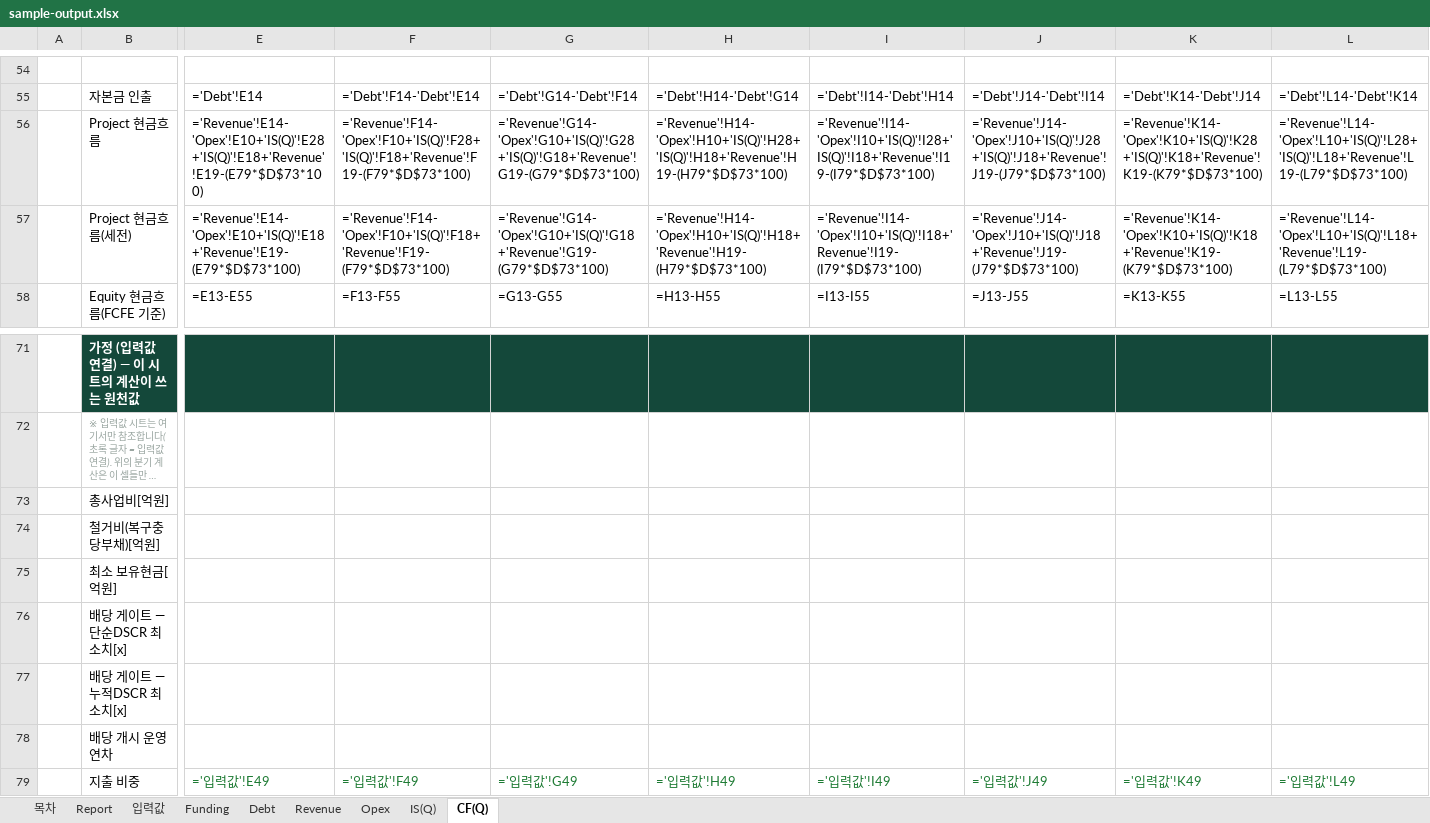
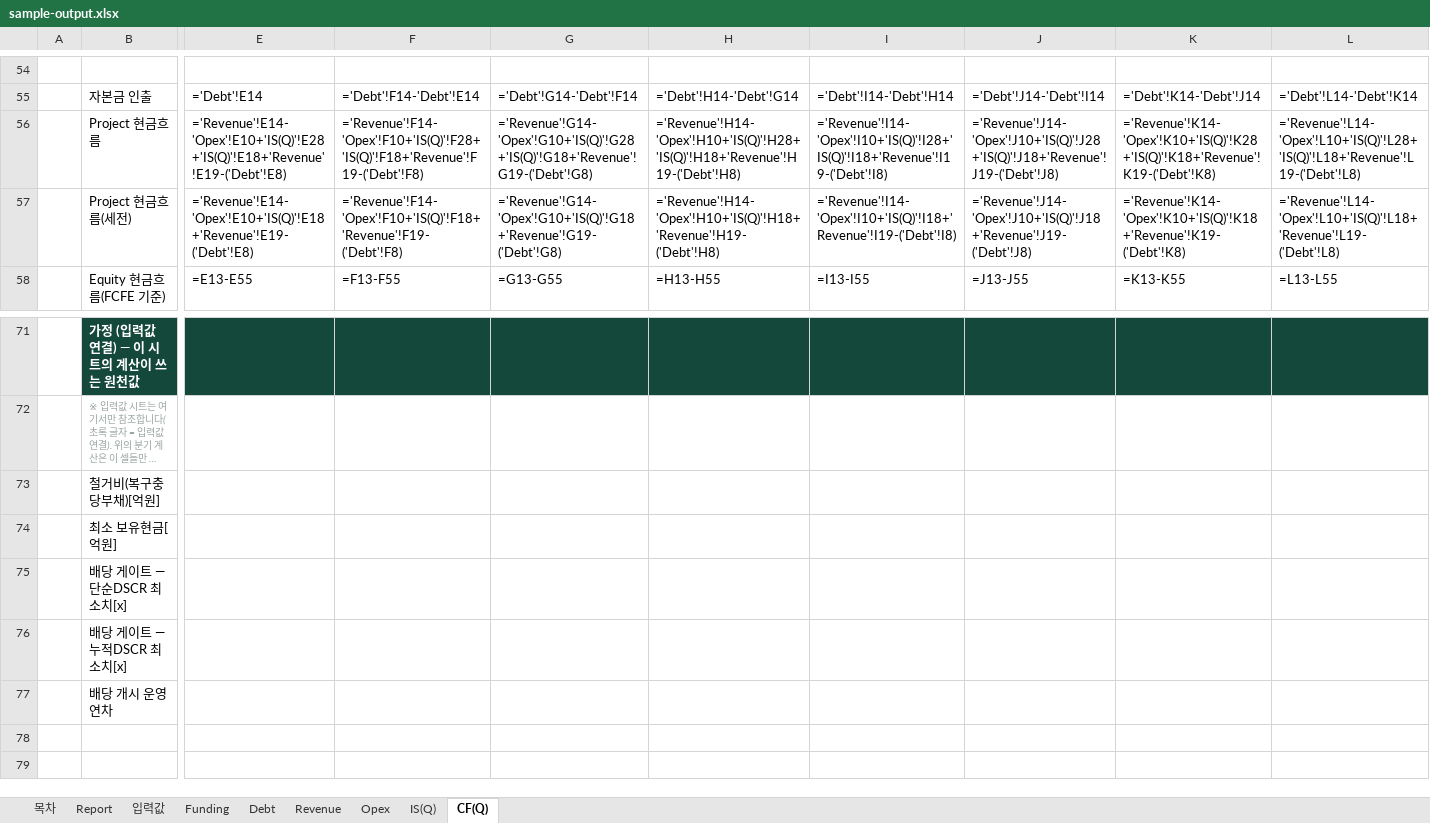
Before and after one commit to chldusrud14-rgb/financial_model_v1, an Excel workbook: contract/sample-output.xlsx, sheet CF(Q), drawn as a sheet; only a part is shown, gaps mark what is left out; long unchanged cells end in …; values as stored, in another font and other column widths than the file's, no borders; formulas without a stored value are shown as written; rows hold the shown columns only; the diff covers the shown part only; the diff names each change by its address in the sheet, - before the commit and + after, or states it on an @@ line.

```diff
--- a/contract/sample-output.xlsx (sheet CF(Q))
+++ b/contract/sample-output.xlsx (sheet CF(Q))
-E56: ='Revenue'!E14-'Opex'!E10+'IS(Q)'!E28+'IS(Q)'!E18+'Revenue'!E19-(E79*$D$73*100)
+E56: ='Revenue'!E14-'Opex'!E10+'IS(Q)'!E28+'IS(Q)'!E18+'Revenue'!E19-('Debt'!E8)
-F56: ='Revenue'!F14-'Opex'!F10+'IS(Q)'!F28+'IS(Q)'!F18+'Revenue'!F19-(F79*$D$73*100)
+F56: ='Revenue'!F14-'Opex'!F10+'IS(Q)'!F28+'IS(Q)'!F18+'Revenue'!F19-('Debt'!F8)
-G56: ='Revenue'!G14-'Opex'!G10+'IS(Q)'!G28+'IS(Q)'!G18+'Revenue'!G19-(G79*$D$73*100)
+G56: ='Revenue'!G14-'Opex'!G10+'IS(Q)'!G28+'IS(Q)'!G18+'Revenue'!G19-('Debt'!G8)
-H56: ='Revenue'!H14-'Opex'!H10+'IS(Q)'!H28+'IS(Q)'!H18+'Revenue'!H19-(H79*$D$73*100)
+H56: ='Revenue'!H14-'Opex'!H10+'IS(Q)'!H28+'IS(Q)'!H18+'Revenue'!H19-('Debt'!H8)
-I56: ='Revenue'!I14-'Opex'!I10+'IS(Q)'!I28+'IS(Q)'!I18+'Revenue'!I19-(I79*$D$73*100)
+I56: ='Revenue'!I14-'Opex'!I10+'IS(Q)'!I28+'IS(Q)'!I18+'Revenue'!I19-('Debt'!I8)
-J56: ='Revenue'!J14-'Opex'!J10+'IS(Q)'!J28+'IS(Q)'!J18+'Revenue'!J19-(J79*$D$73*100)
+J56: ='Revenue'!J14-'Opex'!J10+'IS(Q)'!J28+'IS(Q)'!J18+'Revenue'!J19-('Debt'!J8)
-K56: ='Revenue'!K14-'Opex'!K10+'IS(Q)'!K28+'IS(Q)'!K18+'Revenue'!K19-(K79*$D$73*100)
+K56: ='Revenue'!K14-'Opex'!K10+'IS(Q)'!K28+'IS(Q)'!K18+'Revenue'!K19-('Debt'!K8)
-L56: ='Revenue'!L14-'Opex'!L10+'IS(Q)'!L28+'IS(Q)'!L18+'Revenue'!L19-(L79*$D$73*100)
+L56: ='Revenue'!L14-'Opex'!L10+'IS(Q)'!L28+'IS(Q)'!L18+'Revenue'!L19-('Debt'!L8)
-E57: ='Revenue'!E14-'Opex'!E10+'IS(Q)'!E18+'Revenue'!E19-(E79*$D$73*100)
+E57: ='Revenue'!E14-'Opex'!E10+'IS(Q)'!E18+'Revenue'!E19-('Debt'!E8)
-F57: ='Revenue'!F14-'Opex'!F10+'IS(Q)'!F18+'Revenue'!F19-(F79*$D$73*100)
+F57: ='Revenue'!F14-'Opex'!F10+'IS(Q)'!F18+'Revenue'!F19-('Debt'!F8)
-G57: ='Revenue'!G14-'Opex'!G10+'IS(Q)'!G18+'Revenue'!G19-(G79*$D$73*100)
+G57: ='Revenue'!G14-'Opex'!G10+'IS(Q)'!G18+'Revenue'!G19-('Debt'!G8)
-H57: ='Revenue'!H14-'Opex'!H10+'IS(Q)'!H18+'Revenue'!H19-(H79*$D$73*100)
+H57: ='Revenue'!H14-'Opex'!H10+'IS(Q)'!H18+'Revenue'!H19-('Debt'!H8)
-I57: ='Revenue'!I14-'Opex'!I10+'IS(Q)'!I18+'Revenue'!I19-(I79*$D$73*100)
+I57: ='Revenue'!I14-'Opex'!I10+'IS(Q)'!I18+'Revenue'!I19-('Debt'!I8)
-J57: ='Revenue'!J14-'Opex'!J10+'IS(Q)'!J18+'Revenue'!J19-(J79*$D$73*100)
+J57: ='Revenue'!J14-'Opex'!J10+'IS(Q)'!J18+'Revenue'!J19-('Debt'!J8)
-K57: ='Revenue'!K14-'Opex'!K10+'IS(Q)'!K18+'Revenue'!K19-(K79*$D$73*100)
+K57: ='Revenue'!K14-'Opex'!K10+'IS(Q)'!K18+'Revenue'!K19-('Debt'!K8)
-L57: ='Revenue'!L14-'Opex'!L10+'IS(Q)'!L18+'Revenue'!L19-(L79*$D$73*100)
+L57: ='Revenue'!L14-'Opex'!L10+'IS(Q)'!L18+'Revenue'!L19-('Debt'!L8)
-row 73:  | 총사업비[억원]
-row 79:  | 지출 비중 | ='입력값'!E49 | ='입력값'!F49 | ='입력값'!G49 | ='입력값'!H49 | ='입력값'!I49 | ='입력값'!J49 | ='입력값'!K49 | ='입력값'!L49
```
Also changed, not shown: 236 edited cells elsewhere in this sheet, sheet Debt, dist/_items_test1.xlsx, dist/_items_test2.xlsx, 13 other files.
